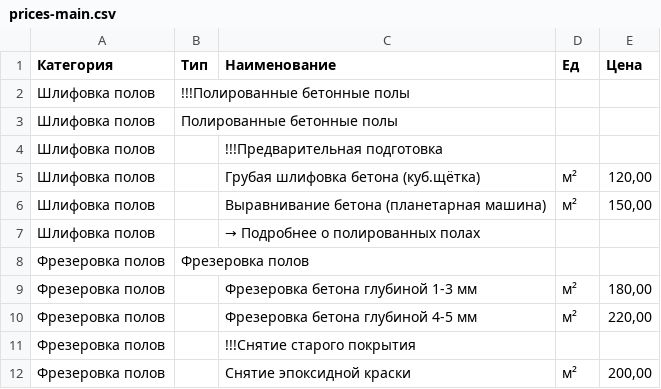
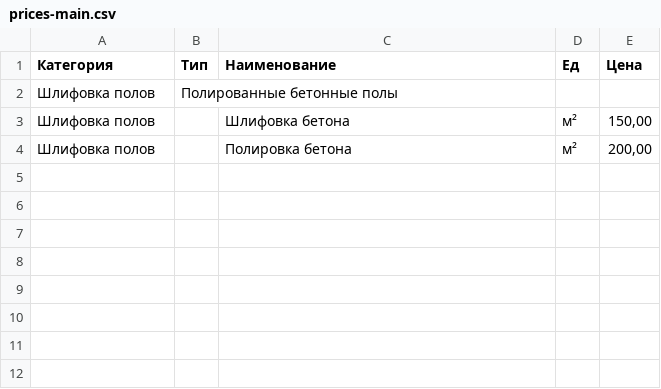
Before and after one commit to GoshkoSP/poltavabuild, a CSV file: prices-main.csv, drawn as a sheet.

Commit message:
Update prices-main.csv

```diff
--- a/prices-main.csv
+++ b/prices-main.csv
@@ -1,12 +1,4 @@
 Категория,Тип,Наименование,Ед,Цена
-"Шлифовка полов","!!!Полированные бетонные полы","",,""
 "Шлифовка полов","Полированные бетонные полы","","",""
-"Шлифовка полов","","!!!Предварительная подготовка","",""
-"Шлифовка полов","","Грубая шлифовка бетона (куб.щётка)",м²,"120,00"
-"Шлифовка полов","","Выравнивание бетона (планетарная машина)",м²,"150,00"
-"Шлифовка полов","","→ Подробнее о полированных полах",,""
-"Фрезеровка полов","Фрезеровка полов","","",""
-"Фрезеровка полов","","Фрезеровка бетона глубиной 1-3 мм",м²,"180,00"
-"Фрезеровка полов","","Фрезеровка бетона глубиной 4-5 мм",м²,"220,00"
-"Фрезеровка полов","","!!!Снятие старого покрытия","",""
-"Фрезеровка полов","","Снятие эпоксидной краски",м²,"200,00"
+"Шлифовка полов","","Шлифовка бетона",м²,"150,00"
+"Шлифовка полов","","Полировка бетона",м²,"200,00"
```
